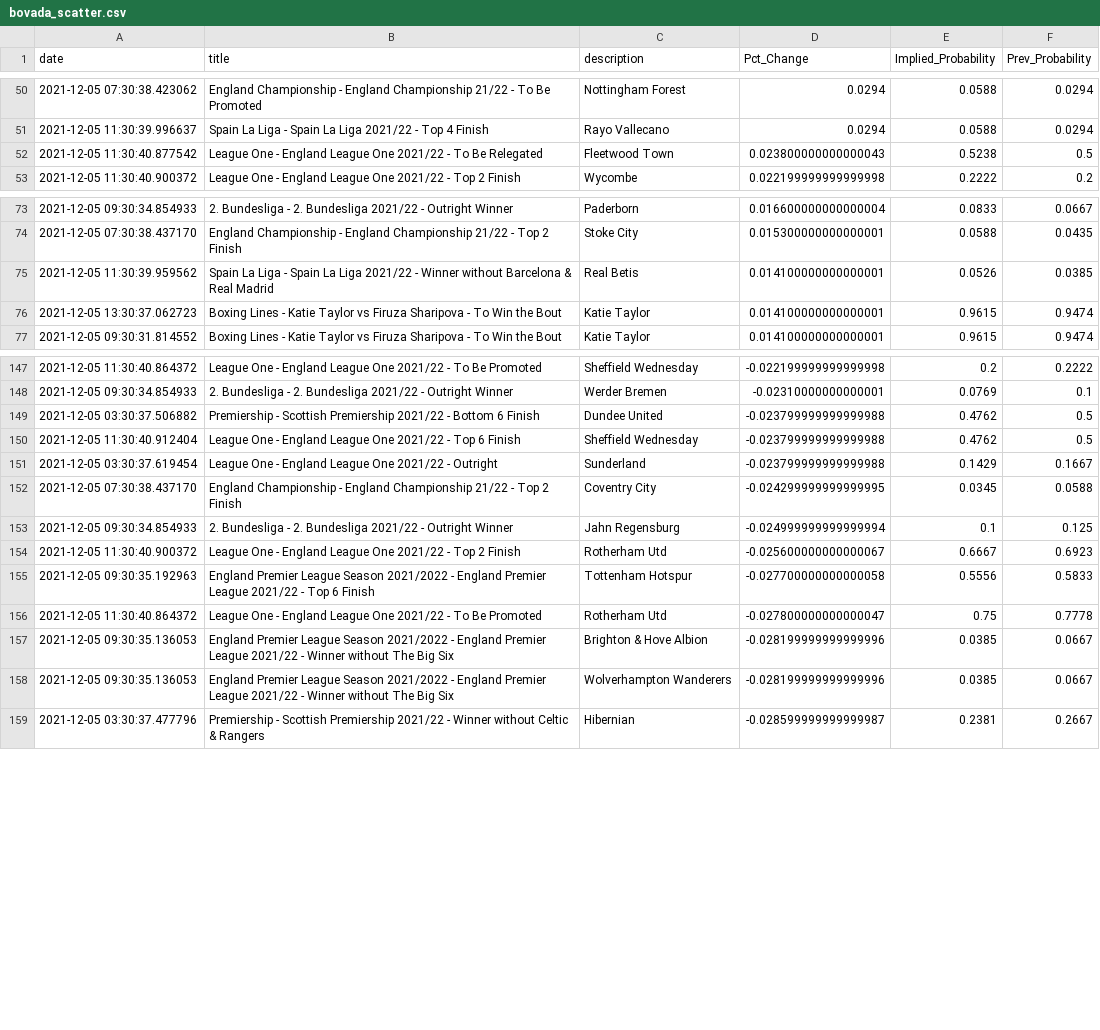
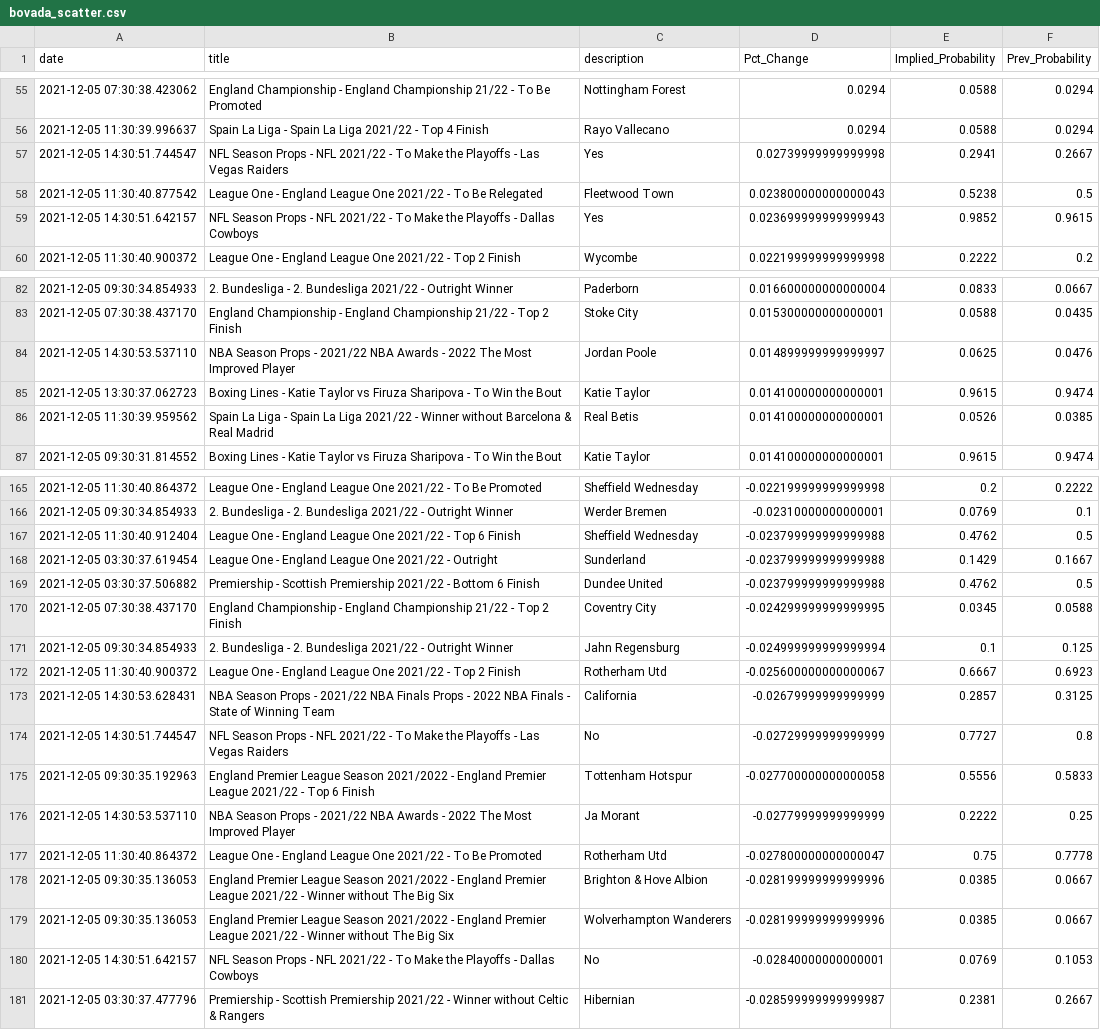
Before and after one commit to aaroncolesmith/bovada, a CSV file: bovada_scatter.csv, drawn as a sheet; only a part is shown, gaps mark what is left out; the diff covers the shown part only.

```diff
--- a/bovada_scatter.csv
+++ b/bovada_scatter.csv
@@ -51,3 +56,5 @@ date,title,description,Pct_Change,Implied_Probability,Prev_Probability
 2021-12-05 11:30:39.996637,Spain La Liga - Spain La Liga 2021/22 - Top 4 Finish,Rayo Vallecano,0.0294,0.0588,0.0294
+2021-12-05 14:30:51.744547,NFL Season Props - NFL 2021/22 - To Make the Playoffs - Las Vegas Raiders,Yes,0.02739999999999998,0.2941,0.2667
 2021-12-05 11:30:40.877542,League One - England League One 2021/22 - To Be Relegated,Fleetwood Town,0.023800000000000043,0.5238,0.5
+2021-12-05 14:30:51.642157,NFL Season Props - NFL 2021/22 - To Make the Playoffs - Dallas Cowboys,Yes,0.023699999999999943,0.9852,0.9615
 2021-12-05 11:30:40.900372,League One - England League One 2021/22 - Top 2 Finish,Wycombe,0.022199999999999998,0.2222,0.2
@@ -74,4 +83,5 @@ date,title,description,Pct_Change,Implied_Probability,Prev_Probability
 2021-12-05 07:30:38.437170,England Championship - England Championship 21/22 - Top 2 Finish,Stoke City,0.015300000000000001,0.0588,0.0435
+2021-12-05 14:30:53.537110,NBA Season Props - 2021/22 NBA Awards - 2022 The Most Improved Player,Jordan Poole,0.014899999999999997,0.0625,0.0476
+2021-12-05 13:30:37.062723,Boxing Lines - Katie Taylor vs Firuza Sharipova - To Win the Bout,Katie Taylor,0.014100000000000001,0.9615,0.9474
 2021-12-05 11:30:39.959562,Spain La Liga - Spain La Liga 2021/22 - Winner without Barcelona & Real Madrid,Real Betis,0.014100000000000001,0.0526,0.0385
-2021-12-05 13:30:37.062723,Boxing Lines - Katie Taylor vs Firuza Sharipova - To Win the Bout,Katie Taylor,0.014100000000000001,0.9615,0.9474
 2021-12-05 09:30:31.814552,Boxing Lines - Katie Taylor vs Firuza Sharipova - To Win the Bout,Katie Taylor,0.014100000000000001,0.9615,0.9474
@@ -148,5 +166,5 @@ date,title,description,Pct_Change,Implied_Probability,Prev_Probability
 2021-12-05 09:30:34.854933,2. Bundesliga - 2. Bundesliga 2021/22 - Outright Winner,Werder Bremen,-0.02310000000000001,0.0769,0.1
-2021-12-05 03:30:37.506882,Premiership - Scottish Premiership 2021/22 - Bottom 6 Finish,Dundee United,-0.023799999999999988,0.4762,0.5
 2021-12-05 11:30:40.912404,League One - England League One 2021/22 - Top 6 Finish,Sheffield Wednesday,-0.023799999999999988,0.4762,0.5
 2021-12-05 03:30:37.619454,League One - England League One 2021/22 - Outright,Sunderland,-0.023799999999999988,0.1429,0.1667
+2021-12-05 03:30:37.506882,Premiership - Scottish Premiership 2021/22 - Bottom 6 Finish,Dundee United,-0.023799999999999988,0.4762,0.5
 2021-12-05 07:30:38.437170,England Championship - England Championship 21/22 - Top 2 Finish,Coventry City,-0.024299999999999995,0.0345,0.0588
@@ -154,3 +172,6 @@ date,title,description,Pct_Change,Implied_Probability,Prev_Probability
 2021-12-05 11:30:40.900372,League One - England League One 2021/22 - Top 2 Finish,Rotherham Utd,-0.025600000000000067,0.6667,0.6923
+2021-12-05 14:30:53.628431,NBA Season Props - 2021/22 NBA Finals Props - 2022 NBA Finals - State of Winning Team,California,-0.02679999999999999,0.2857,0.3125
+2021-12-05 14:30:51.744547,NFL Season Props - NFL 2021/22 - To Make the Playoffs - Las Vegas Raiders,No,-0.02729999999999999,0.7727,0.8
 2021-12-05 09:30:35.192963,England Premier League Season 2021/2022 - England Premier League 2021/22 - Top 6 Finish,Tottenham Hotspur,-0.027700000000000058,0.5556,0.5833
+2021-12-05 14:30:53.537110,NBA Season Props - 2021/22 NBA Awards - 2022 The Most Improved Player,Ja Morant,-0.02779999999999999,0.2222,0.25
 2021-12-05 11:30:40.864372,League One - England League One 2021/22 - To Be Promoted,Rotherham Utd,-0.027800000000000047,0.75,0.7778
@@ -158,2 +179,3 @@ date,title,description,Pct_Change,Implied_Probability,Prev_Probability
 2021-12-05 09:30:35.136053,England Premier League Season 2021/2022 - England Premier League 2021/22 - Winner without The Big Six,Wolverhampton Wanderers,-0.028199999999999996,0.0385,0.0667
+2021-12-05 14:30:51.642157,NFL Season Props - NFL 2021/22 - To Make the Playoffs - Dallas Cowboys,No,-0.02840000000000001,0.0769,0.1053
 2021-12-05 03:30:37.477796,Premiership - Scottish Premiership 2021/22 - Winner without Celtic & Rangers,Hibernian,-0.028599999999999987,0.2381,0.2667
```
Also changed, not shown: 17 added rows and 14 moved rows elsewhere in this file.
